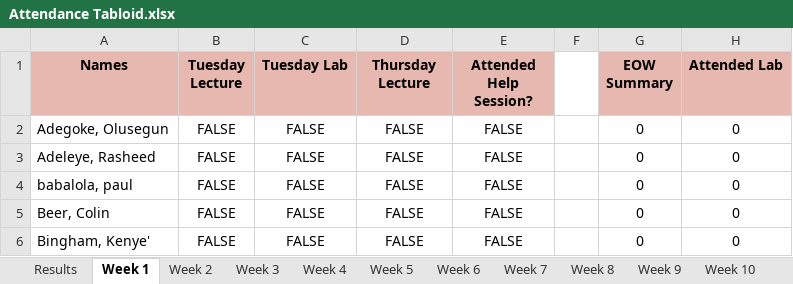
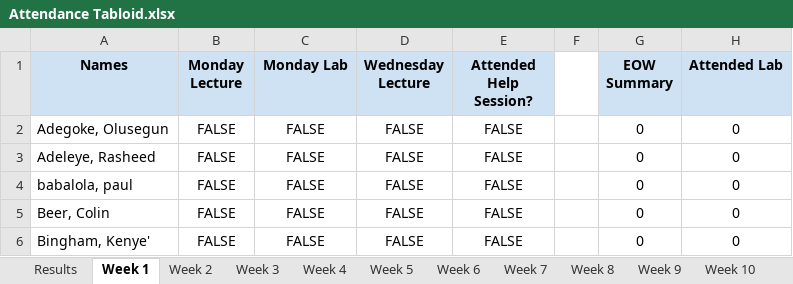
Before and after one commit to MalachiButler04/PyTendance, an Excel workbook: Attendance Tabloid.xlsx, sheet Week 1, drawn as a sheet; only a part is shown; values as stored, in another font and other column widths than the file's, no borders; the diff names each change by its address in the sheet, - before the commit and + after, or states it on an @@ line.

```diff
--- a/Attendance Tabloid.xlsx (sheet Week 1)
+++ b/Attendance Tabloid.xlsx (sheet Week 1)
-A1:E1 fill: #E6B8AF
+A1:E1 fill: #CFE2F3
-B1: Tuesday Lecture
+B1: Monday Lecture
-C1: Tuesday Lab
+C1: Monday Lab
-D1: Thursday Lecture
+D1: Wednesday Lecture
-G1:H1 fill: #E6B8AF
+G1:H1 fill: #CFE2F3
```
Also changed, not shown: sheet Results, sheet Week 2, sheet Week 3, sheet Week 4, sheet Week 5, sheet Week 6, 10 more sheets, 4 other files.
